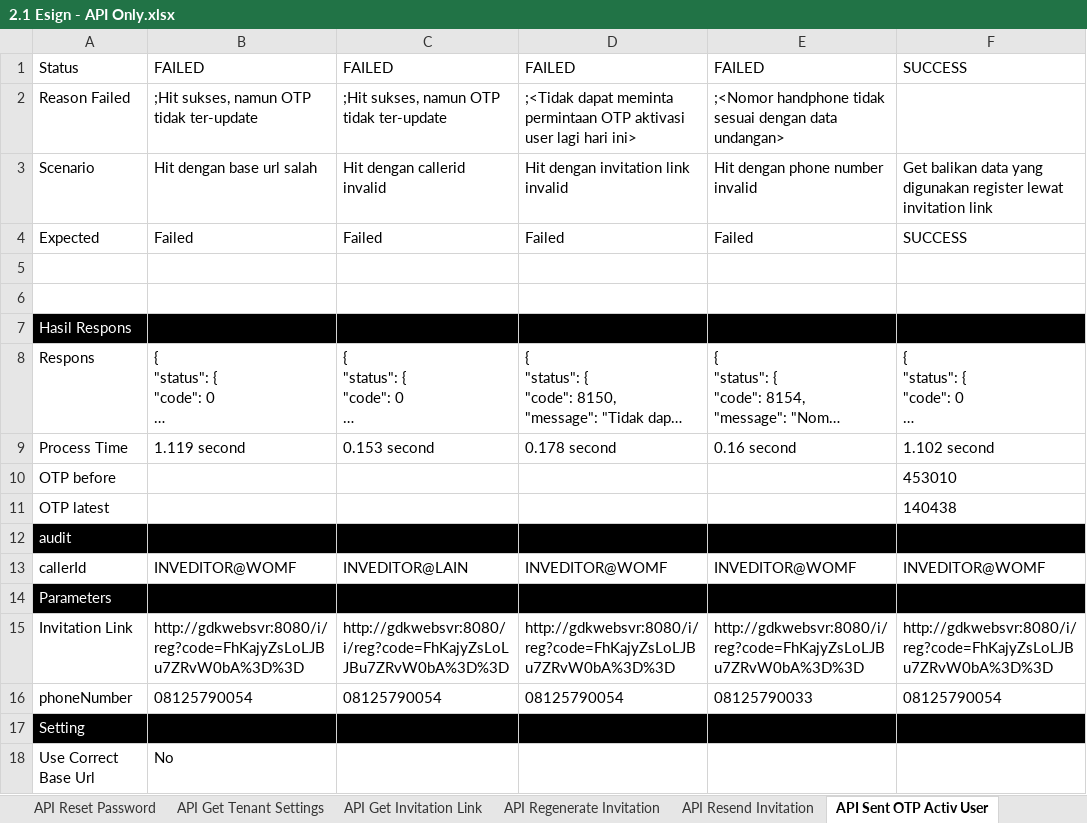
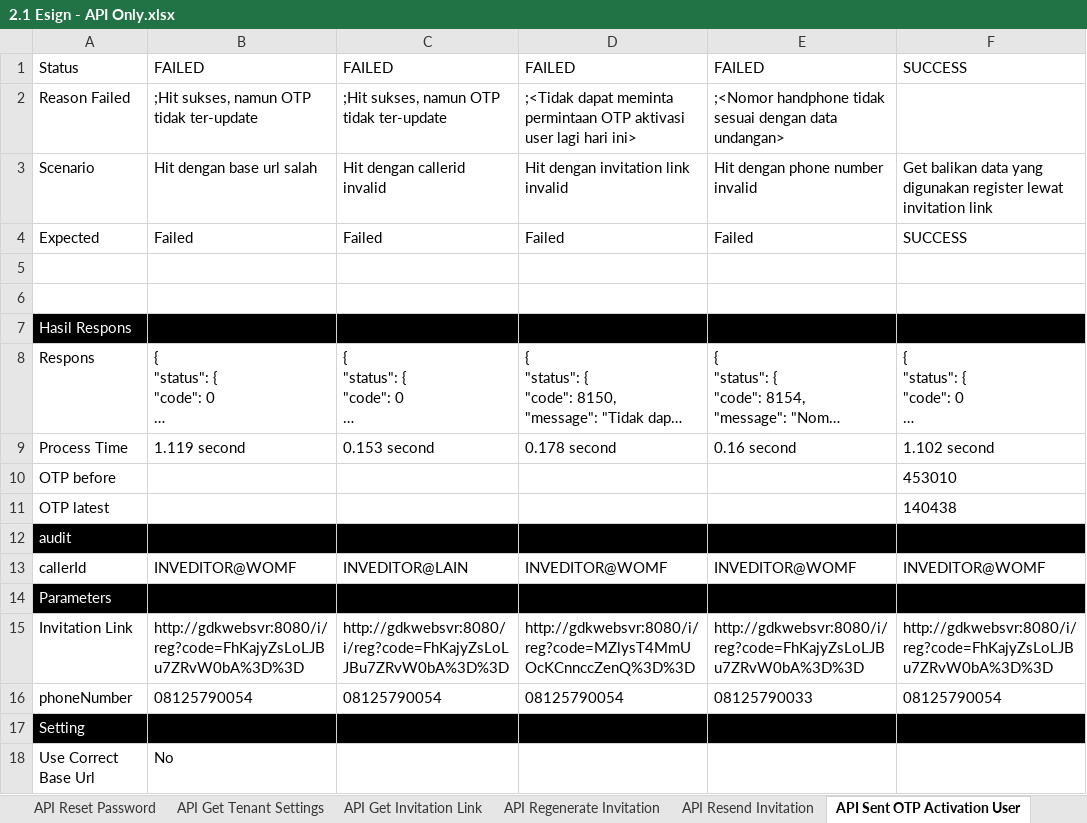
Before and after one commit to qcadins/ATeSign, an Excel workbook: Excel/2.1 Esign - API Only.xlsx, sheet API Sent OTP Activation User, drawn as a sheet; long unchanged cells end in …; values as stored, in another font and other column widths than the file's, no borders; conditional formats not drawn; the diff names each change by its address in the sheet, - before the commit and + after, or states it on an @@ line.

```diff
--- a/Excel/2.1 Esign - API Only.xlsx (sheet API Sent OTP Activation User)
+++ b/Excel/2.1 Esign - API Only.xlsx (sheet API Sent OTP Activation User)
-sheet tab: API Sent OTP Activ User
+sheet tab: API Sent OTP Activation User
-D15: http://gdkwebsvr:8080/i/reg?code=FhKajyZsLoLJBu7ZRvW0bA%3D%3D
+D15: http://gdkwebsvr:8080/i/reg?code=MZlysT4MmUOcKCnnccZenQ%3D%3D
```
Also changed, not shown: sheet API Lov, sheet API Vendor, sheet API RegionList, sheet API OfficeList, sheet API View Document, other sheet tabs, 13 other files.
